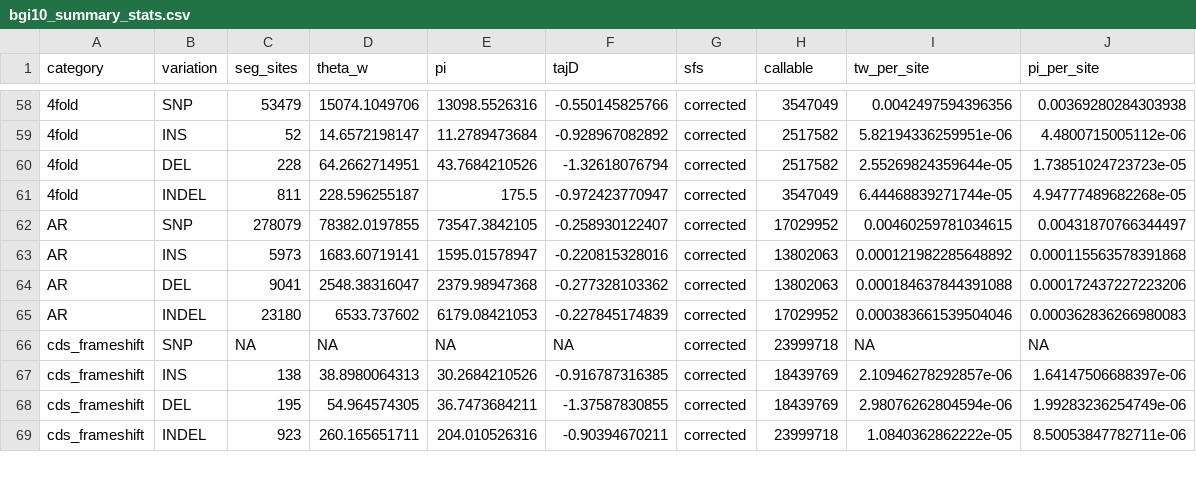
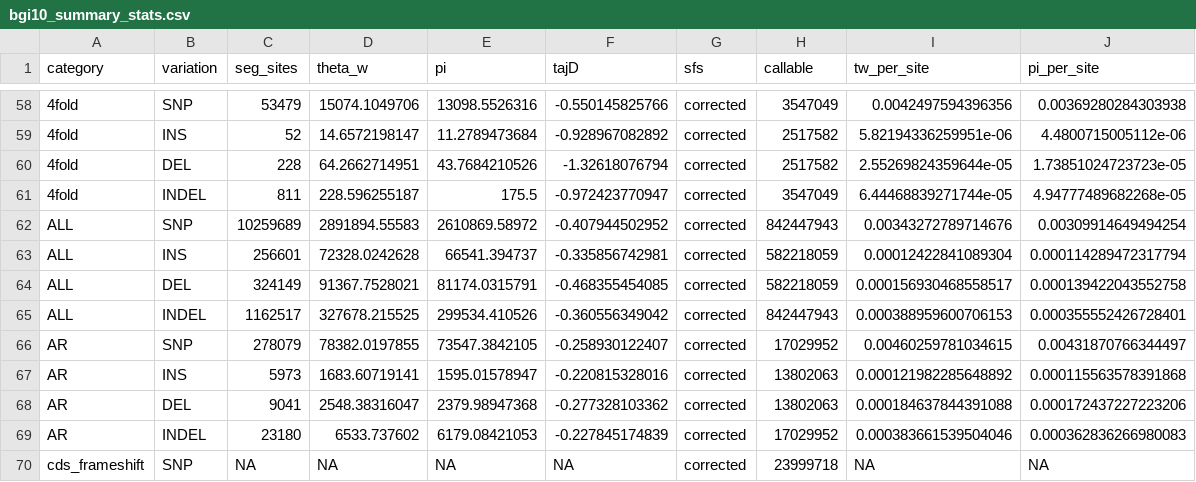
Before and after one commit to henryjuho/parus_indel, a CSV file: summary_analyses/bgi10_summary_stats.csv, drawn as a sheet; only a part is shown, gaps mark what is left out; the shorter side is filled out with more unchanged rows; the diff names each change by its address in the sheet, - before the commit and + after, or states it on an @@ line.

Commit message:
added all

```diff
--- a/summary_analyses/bgi10_summary_stats.csv
+++ b/summary_analyses/bgi10_summary_stats.csv
+row 62: ALL | SNP | 10259689 | 2891894.55583 | 2610869.58972 | -0.407944502952 | corrected | 842447943 | 0.00343272789714676 | 0.00309914649494254
+row 63: ALL | INS | 256601 | 72328.0242628 | 66541.394737 | -0.335856742981 | corrected | 582218059 | 0.00012422841089304 | 0.000114289472317794
+row 64: ALL | DEL | 324149 | 91367.7528021 | 81174.0315791 | -0.468355454085 | corrected | 582218059 | 0.000156930468558517 | 0.000139422043552758
+row 65: ALL | INDEL | 1162517 | 327678.215525 | 299534.410526 | -0.360556349042 | corrected | 842447943 | 0.000388959600706153 | 0.000355552426728401
```
